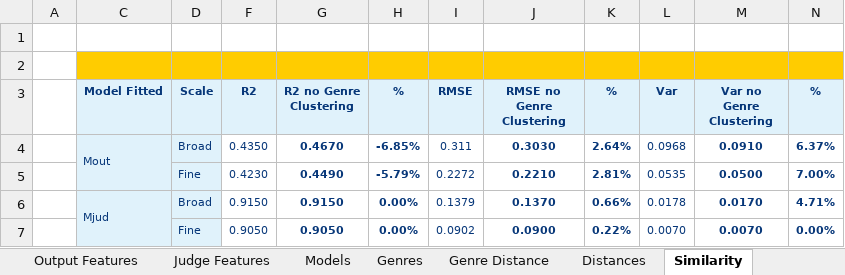
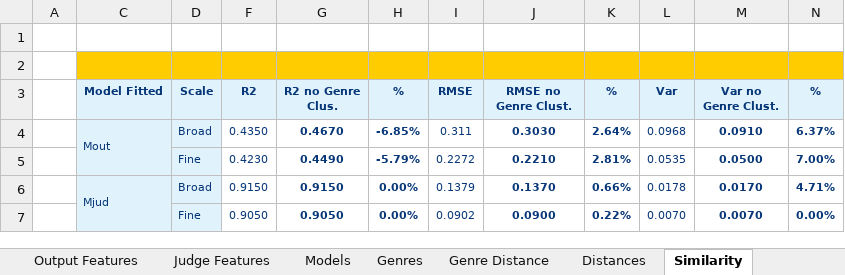
Before and after one commit to 22736389/Thesis-Document, an Excel workbook: Modelos.xlsx, sheet Similarity, drawn as a sheet; values as stored, in another font and other column widths than the file's, no borders; the diff names each change by its address in the sheet, - before the commit and + after, or states it on an @@ line.

```diff
--- a/Modelos.xlsx (sheet Similarity)
+++ b/Modelos.xlsx (sheet Similarity)
-G3: R2 no Genre Clustering
+G3: R2 no Genre Clus.
-J3: RMSE no Genre Clustering
+J3: RMSE no Genre Clust.
-M3: Var no Genre Clustering
+M3: Var no Genre Clust.
```
Also changed, not shown: 1 other file.
